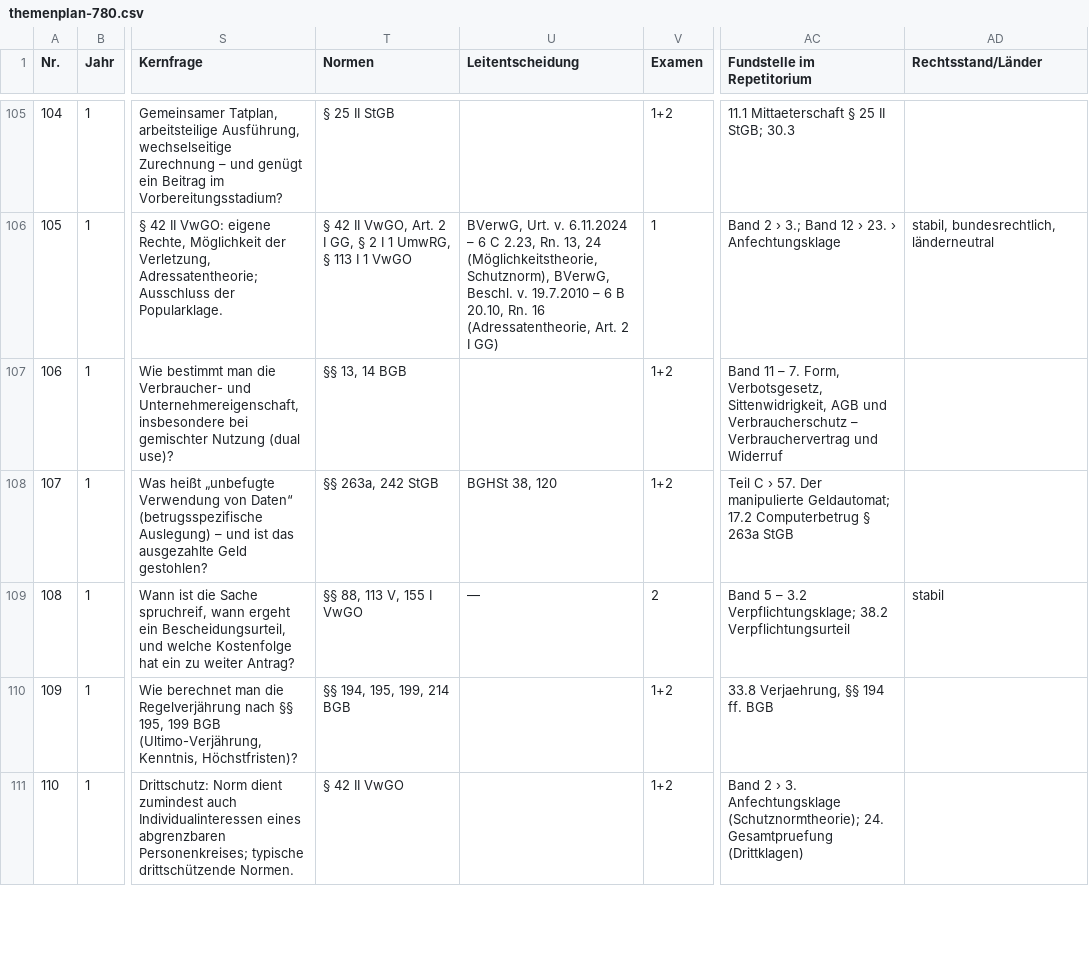
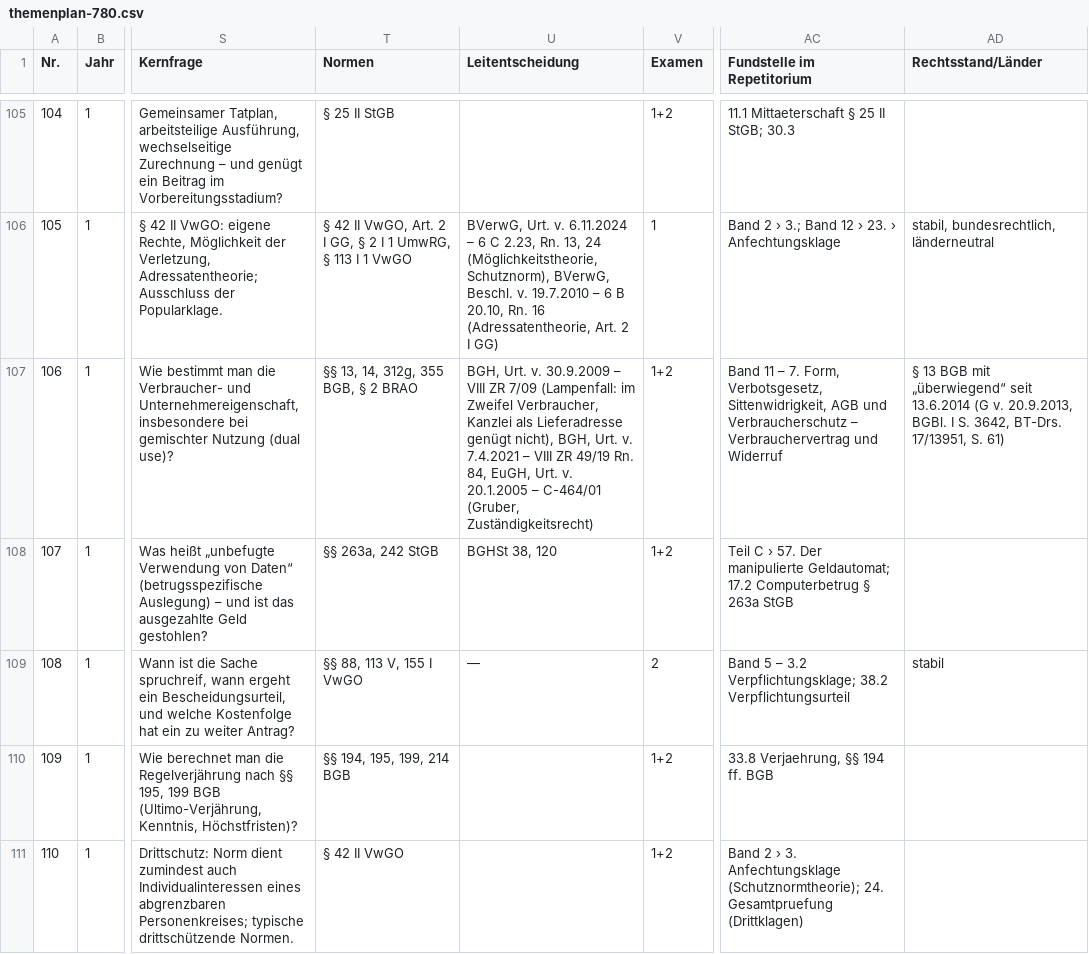
Before and after one commit to Ccan-devoloper/herrjurist, a CSV file: youtube/themenplanung/themenplan-780.csv, drawn as a sheet; only a part is shown, gaps mark what is left out; the diff names each change by its address in the sheet, - before the commit and + after, or states it on an @@ line.

```diff
--- a/youtube/themenplanung/themenplan-780.csv
+++ b/youtube/themenplanung/themenplan-780.csv
-T107 (Normen): §§ 13, 14 BGB
+T107 (Normen): §§ 13, 14, 312g, 355 BGB, § 2 BRAO
-U107 (Leitentscheidung): (empty)
+U107 (Leitentscheidung): BGH, Urt. v. 30.9.2009 – VIII ZR 7/09 (Lampenfall: im Zweifel Verbraucher, Kanzlei als Lieferadresse genügt nicht), BGH, Urt. v. 7.4.2021 – VIII ZR 49/19 Rn. 84, EuGH, Urt. v. 20.1.2005 – C-464/01 (Gruber, Zuständigkeitsrecht)
-AD107 (Rechtsstand/Länder): (empty)
+AD107 (Rechtsstand/Länder): § 13 BGB mit „überwiegend“ seit 13.6.2014 (G v. 20.9.2013, BGBl. I S. 3642, BT-Drs. 17/13951, S. 61)
```
Also changed, not shown: 15 other files.
